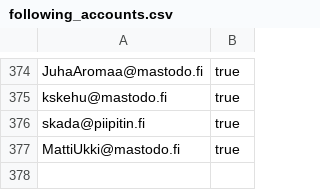
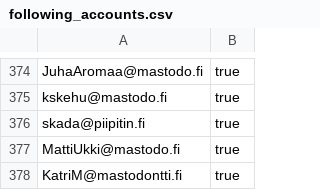
Before and after one commit to ronilaukkarinen/finnish-mastodon-users, a CSV file: following_accounts.csv, drawn as a sheet; only a part is shown, gaps mark what is left out; the diff names each change by its address in the sheet, - before the commit and + after, or states it on an @@ line.

Commit message:
Add KatriM@mastodontti.fi

```diff
--- a/following_accounts.csv
+++ b/following_accounts.csv
+row 378: KatriM@mastodontti.fi | true
```
